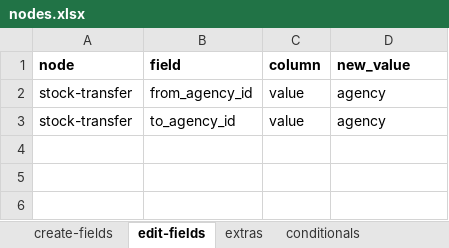
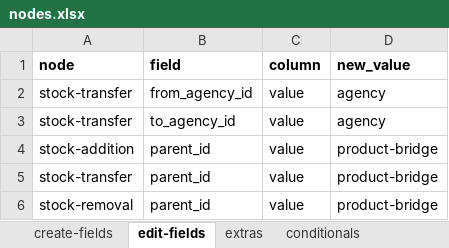
Before and after one commit to solunes/inventory, an Excel workbook: src/nodes.xlsx, sheet edit-fields, drawn as a sheet; values as stored, in another font and other column widths than the file's, no borders; the diff names each change by its address in the sheet, - before the commit and + after, or states it on an @@ line.

Commit message:
fix

```diff
--- a/src/nodes.xlsx (sheet edit-fields)
+++ b/src/nodes.xlsx (sheet edit-fields)
+row 4: stock-addition | parent_id | value | product-bridge
+row 5: stock-transfer | parent_id | value | product-bridge
+row 6: stock-removal | parent_id | value | product-bridge
```
